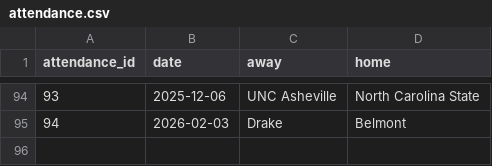
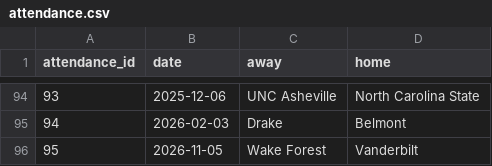
Before and after one commit to ryanferronbaseball-oss/ferronnbaarchive, a CSV file: college/data/attendance.csv, drawn as a sheet; only a part is shown, gaps mark what is left out.

Commit message:
Add attended 2026 Wake Forest at Vanderbilt game

```diff
--- a/college/data/attendance.csv
+++ b/college/data/attendance.csv
@@ -95 +95,2 @@ attendance_id,date,away,home
 94,2026-02-03,Drake,Belmont
+95,2026-11-05,Wake Forest,Vanderbilt
```
